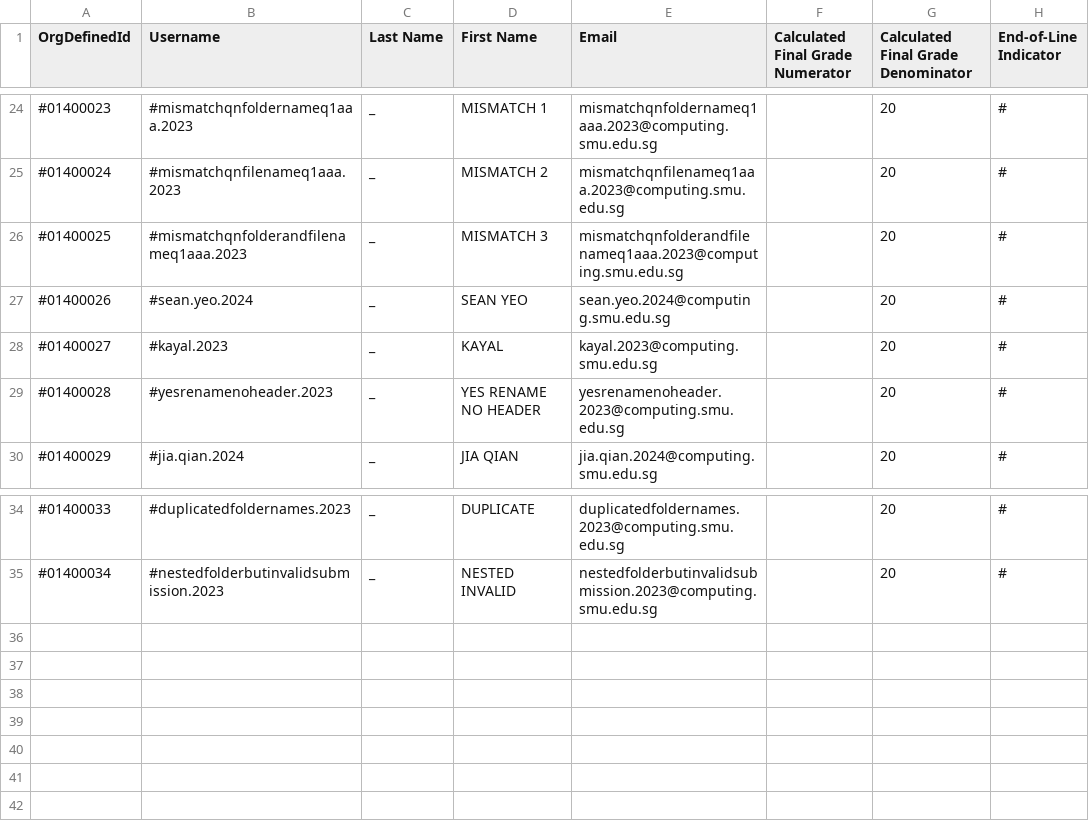
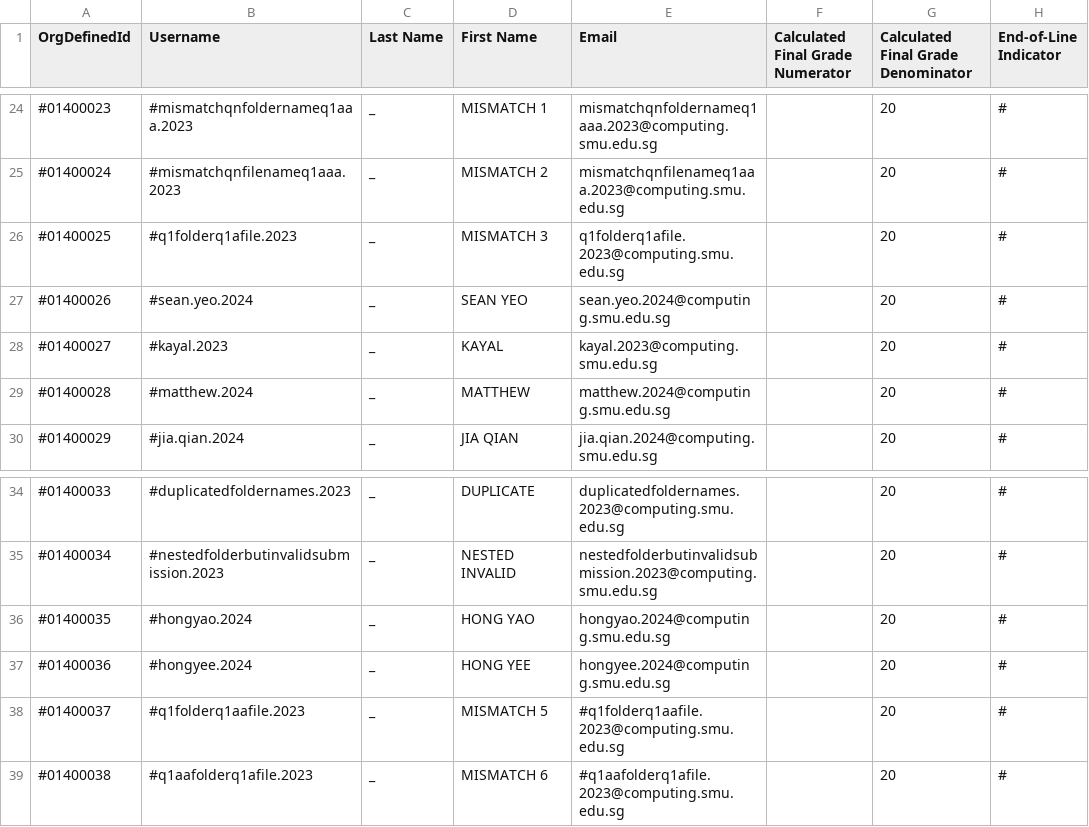
Before and after one commit to jiaqianwan2024/IS442-Auto-Grading-System, a CSV file: config/IS442-ScoreSheet.csv, drawn as a sheet; only a part is shown, gaps mark what is left out.

```diff
--- a/config/IS442-ScoreSheet.csv
+++ b/config/IS442-ScoreSheet.csv
@@ -25,6 +25,6 @@ OrgDefinedId,Username,Last Name,First Name,Email,Calculated Final Grade Numerato
 #01400024,#mismatchqnfilenameq1aaa.2023,_,MISMATCH 2,mismatchqnfilenameq1aaa.2023@computing.smu.edu.sg,,20,#
-#01400025,#mismatchqnfolderandfilenameq1aaa.2023,_,MISMATCH 3,mismatchqnfolderandfilenameq1aaa.2023@computing.smu.edu.sg,,20,#
+#01400025,#q1folderq1afile.2023,_,MISMATCH 3,q1folderq1afile.2023@computing.smu.edu.sg,,20,#
 #01400026,#sean.yeo.2024,_,SEAN YEO,sean.yeo.2024@computing.smu.edu.sg,,20,#
 #01400027,#kayal.2023,_,KAYAL,kayal.2023@computing.smu.edu.sg,,20,#
-#01400028,#yesrenamenoheader.2023,_,YES RENAME NO HEADER,yesrenamenoheader.2023@computing.smu.edu.sg,,20,#
+#01400028,#matthew.2024,_,MATTHEW,matthew.2024@computing.smu.edu.sg,,20,#
 #01400029,#jia.qian.2024,_,JIA QIAN,jia.qian.2024@computing.smu.edu.sg,,20,#
@@ -35 +35,5 @@ OrgDefinedId,Username,Last Name,First Name,Email,Calculated Final Grade Numerato
 #01400034,#nestedfolderbutinvalidsubmission.2023,_,NESTED INVALID,nestedfolderbutinvalidsubmission.2023@computing.smu.edu.sg,,20,#
+#01400035,#hongyao.2024,_,HONG YAO,hongyao.2024@computing.smu.edu.sg,,20,#
+#01400036,#hongyee.2024,_,HONG YEE,hongyee.2024@computing.smu.edu.sg,,20,#
+#01400037,#q1folderq1aafile.2023,_,MISMATCH 5,#q1folderq1aafile.2023@computing.smu.edu.sg,,20,#
+#01400038,#q1aafolderq1afile.2023,_,MISMATCH 6,#q1aafolderq1afile.2023@computing.smu.edu.sg,,20,#
```
Also changed, not shown: 7 other files.
